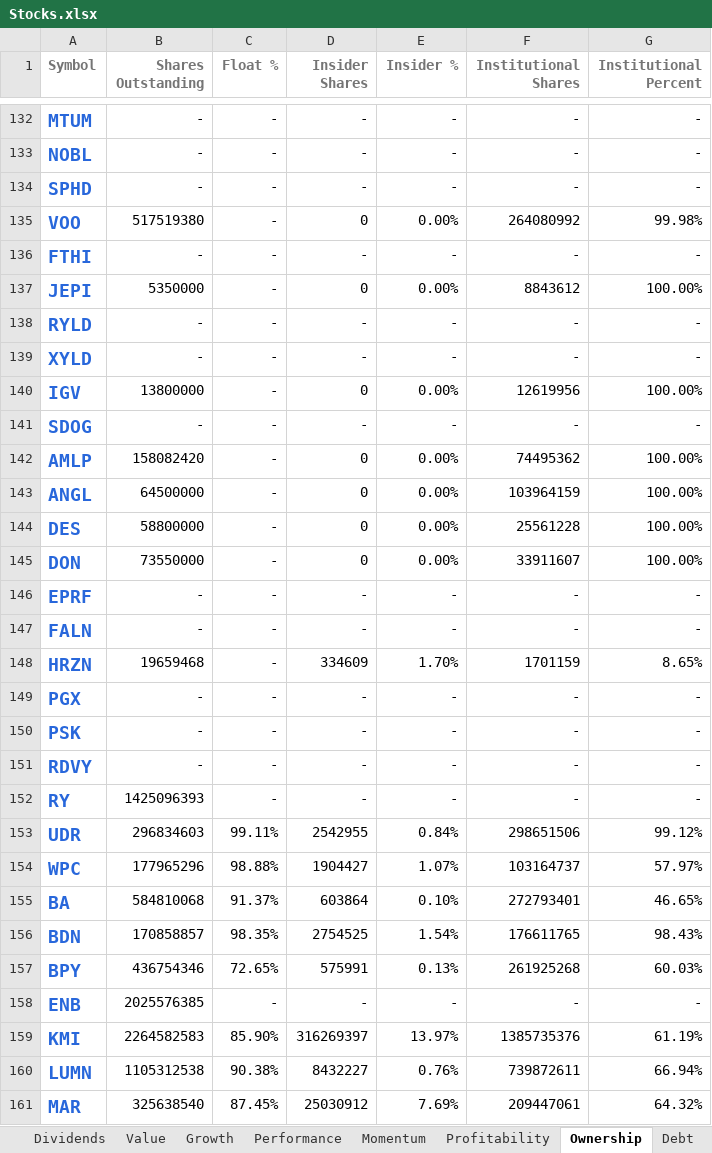
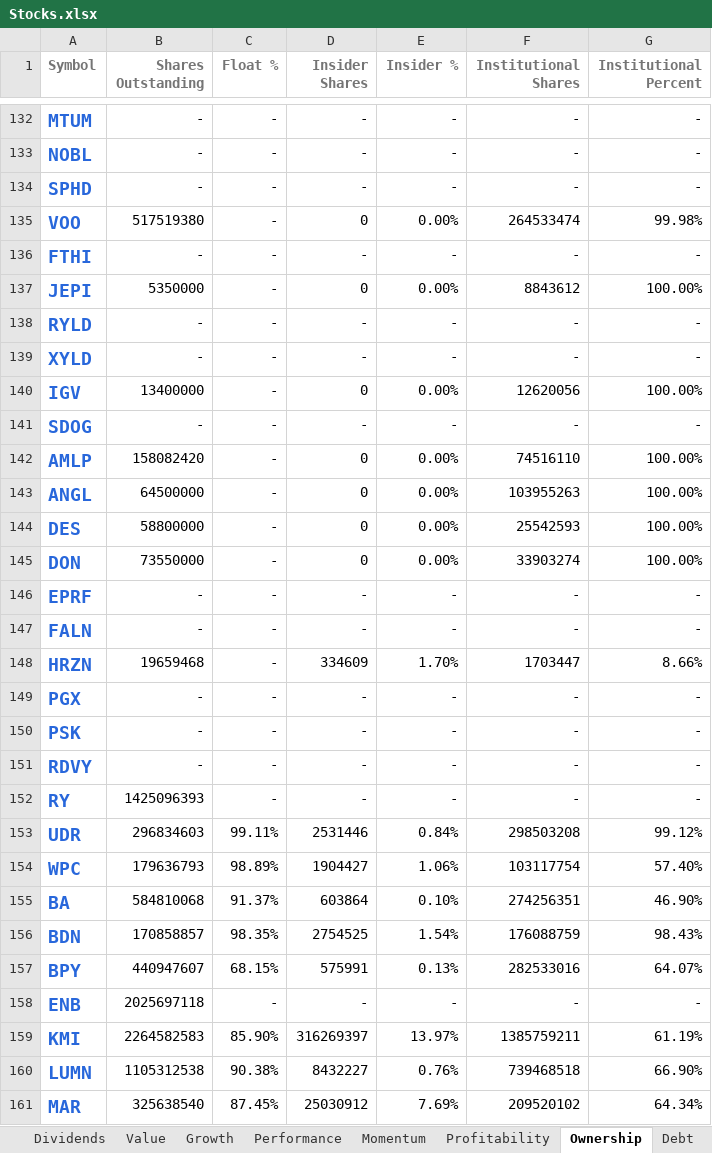
Before and after one commit to mucolon/opt-portfolio, an Excel workbook: data/Stocks.xlsx, sheet Ownership, drawn as a sheet; only a part is shown, gaps mark what is left out; values as stored, in another font and other column widths than the file's, no borders; conditional formats and table styles not drawn; the diff covers the shown part only; the diff names each change by its address in the sheet, - before the commit and + after, or states it on an @@ line.

```diff
--- a/data/Stocks.xlsx (sheet Ownership)
+++ b/data/Stocks.xlsx (sheet Ownership)
-F135 (Institutional Shares): 264080992
+F135 (Institutional Shares): 264533474
-B140 (Shares Outstanding): 13800000
+B140 (Shares Outstanding): 13400000
-F140 (Institutional Shares): 12619956
+F140 (Institutional Shares): 12620056
-F142 (Institutional Shares): 74495362
+F142 (Institutional Shares): 74516110
-F143 (Institutional Shares): 103964159
+F143 (Institutional Shares): 103955263
-F144 (Institutional Shares): 25561228
+F144 (Institutional Shares): 25542593
-F145 (Institutional Shares): 33911607
+F145 (Institutional Shares): 33903274
-F148 (Institutional Shares): 1701159
+F148 (Institutional Shares): 1703447
-G148 (Institutional Percent): 8.65%
+G148 (Institutional Percent): 8.66%
-D153 (Insider Shares): 2542955
+D153 (Insider Shares): 2531446
-F153 (Institutional Shares): 298651506
+F153 (Institutional Shares): 298503208
-B154 (Shares Outstanding): 177965296
+B154 (Shares Outstanding): 179636793
-C154 (Float %): 98.88%
+C154 (Float %): 98.89%
-E154 (Insider %): 1.07%
+E154 (Insider %): 1.06%
-F154 (Institutional Shares): 103164737
+F154 (Institutional Shares): 103117754
-G154 (Institutional Percent): 57.97%
+G154 (Institutional Percent): 57.40%
-F155 (Institutional Shares): 272793401
+F155 (Institutional Shares): 274256351
-G155 (Institutional Percent): 46.65%
+G155 (Institutional Percent): 46.90%
-F156 (Institutional Shares): 176611765
+F156 (Institutional Shares): 176088759
-B157 (Shares Outstanding): 436754346
+B157 (Shares Outstanding): 440947607
-C157 (Float %): 72.65%
+C157 (Float %): 68.15%
-F157 (Institutional Shares): 261925268
+F157 (Institutional Shares): 282533016
-G157 (Institutional Percent): 60.03%
+G157 (Institutional Percent): 64.07%
-B158 (Shares Outstanding): 2025576385
+B158 (Shares Outstanding): 2025697118
-F159 (Institutional Shares): 1385735376
+F159 (Institutional Shares): 1385759211
-F160 (Institutional Shares): 739872611
+F160 (Institutional Shares): 739468518
-G160 (Institutional Percent): 66.94%
+G160 (Institutional Percent): 66.90%
-F161 (Institutional Shares): 209447061
+F161 (Institutional Shares): 209520102
-G161 (Institutional Percent): 64.32%
+G161 (Institutional Percent): 64.34%
```
Also changed, not shown: 884 edited cells elsewhere in this sheet, sheet Performance, sheet Momentum, sheet Summary, sheet Value, sheet Dividends, sheet Holdings, 4 more sheets, 5 other files.
